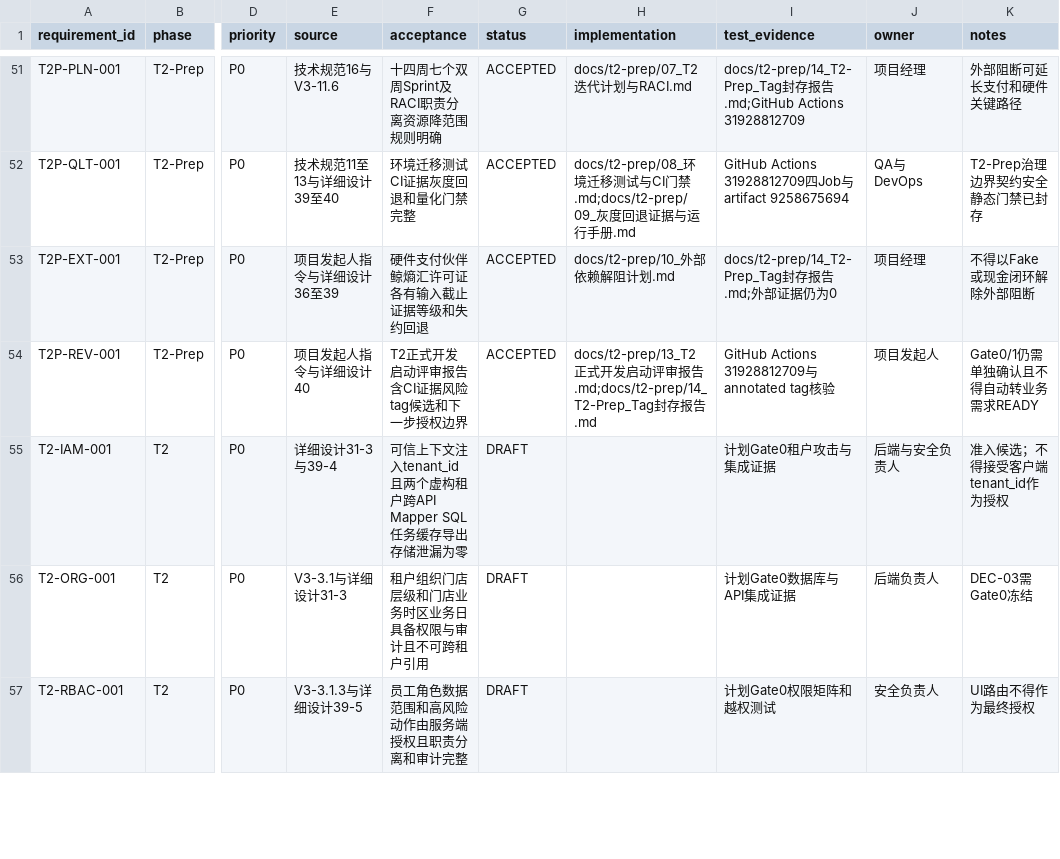
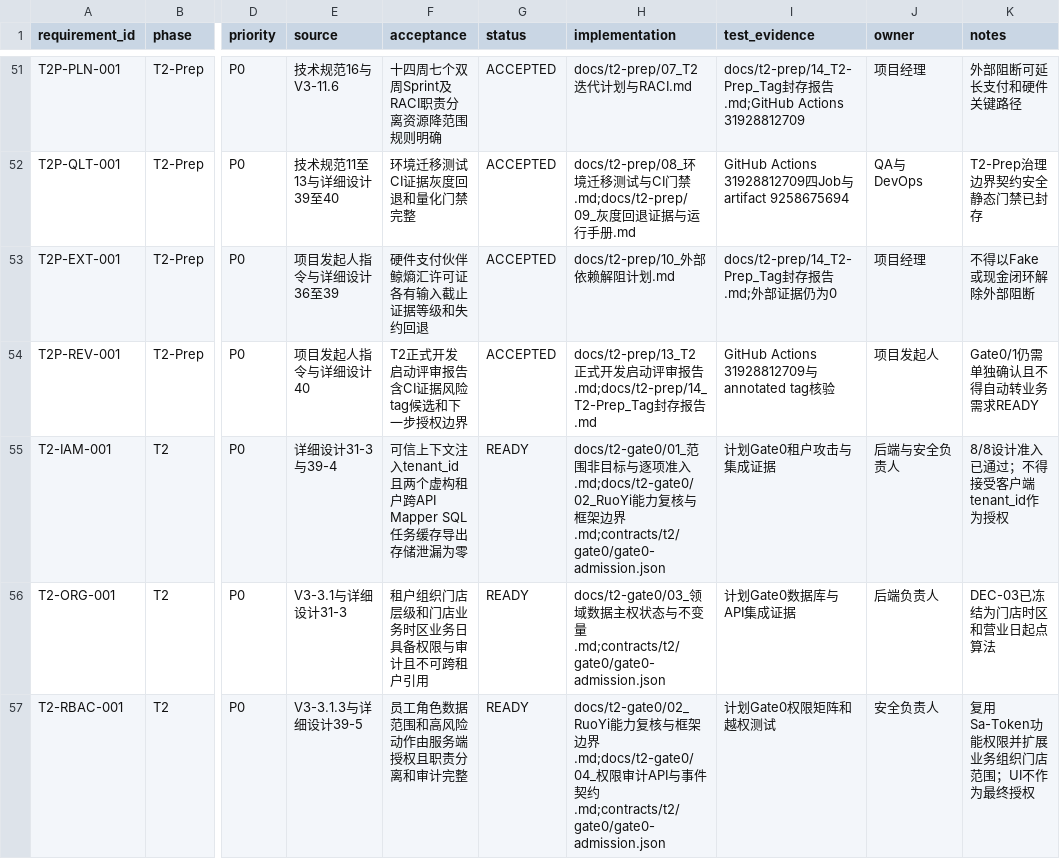
Before and after one commit to eiven-xxw/jshPOS, a CSV file: docs/governance/rtm.csv, drawn as a sheet; only a part is shown, gaps mark what is left out; the diff covers the shown part only; the diff names each change by its address in the sheet, - before the commit and + after, or states it on an @@ line.

Commit message:
docs(t2): admit gate0 sprint0 scope

```diff
--- a/docs/governance/rtm.csv
+++ b/docs/governance/rtm.csv
-G55:G57 (status): DRAFT
+G55:G57 (status): READY
-H55 (implementation): (empty)
+H55 (implementation): docs/t2-gate0/01_范围非目标与逐项准入.md;docs/t2-gate0/02_RuoYi能力复核与框架边界.md;contracts/t2/gate0/gate0-admission.json
-K55 (notes): 准入候选；不得接受客户端tenant_id作为授权
+K55 (notes): 8/8设计准入已通过；不得接受客户端tenant_id作为授权
-H56 (implementation): (empty)
+H56 (implementation): docs/t2-gate0/03_领域数据主权状态与不变量.md;contracts/t2/gate0/gate0-admission.json
-K56 (notes): DEC-03需Gate0冻结
+K56 (notes): DEC-03已冻结为门店时区和营业日起点算法
-H57 (implementation): (empty)
+H57 (implementation): docs/t2-gate0/02_RuoYi能力复核与框架边界.md;docs/t2-gate0/04_权限审计API与事件契约.md;contracts/t2/gate0/gate0-admission.json
-K57 (notes): UI路由不得作为最终授权
+K57 (notes): 复用Sa-Token功能权限并扩展业务组织门店范围；UI不作为最终授权
```
Also changed, not shown: 18 edited cells elsewhere in this file, 14 other files.
